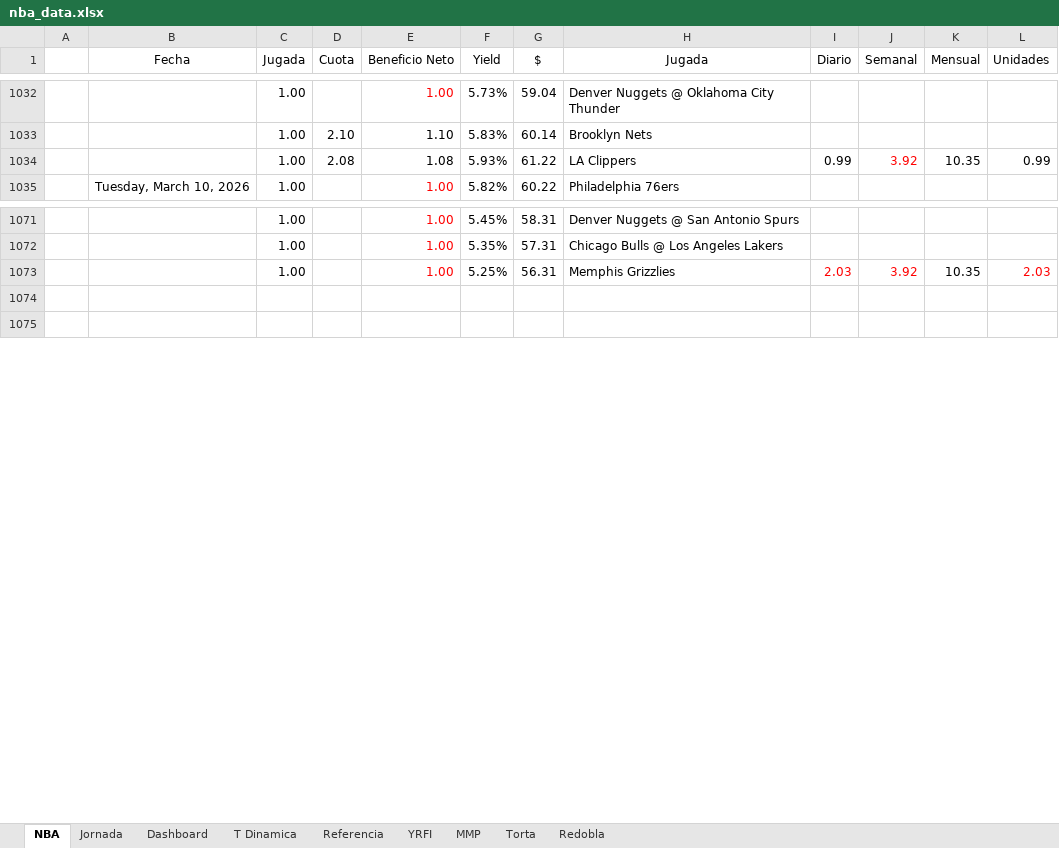
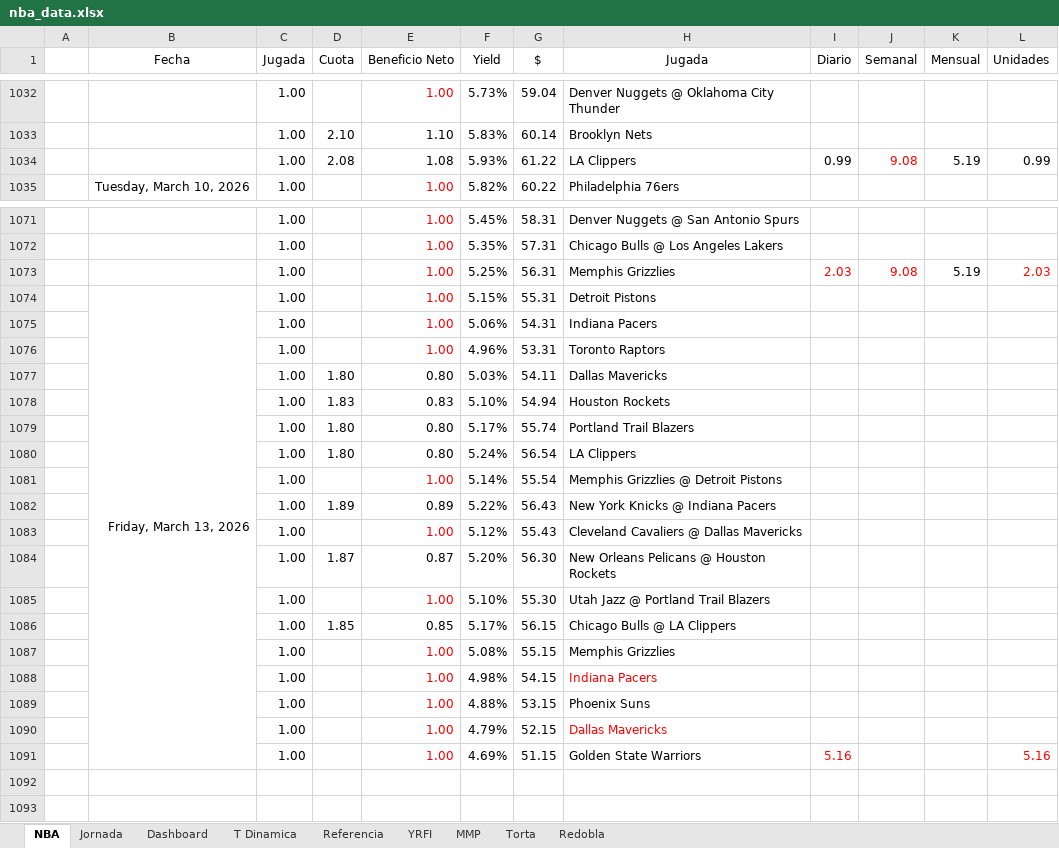
Before and after one commit to frank1411/nba-bets-ML, an Excel workbook: public/nba_data.xlsx, sheet NBA, drawn as a sheet; only a part is shown, gaps mark what is left out; values as stored, in another font and other column widths than the file's, no borders; charts and pictures and conditional formats not drawn; the diff names each change by its address in the sheet, - before the commit and + after, or states it on an @@ line.

Commit message:
Add files via upload

```diff
--- a/public/nba_data.xlsx (sheet NBA)
+++ b/public/nba_data.xlsx (sheet NBA)
-J1034 (Semanal): 3.92
+J1034 (Semanal): 9.08
-K1034 (Mensual): 10.35
+K1034 (Mensual): 5.19
-J1073 (Semanal): 3.92
+J1073 (Semanal): 9.08
-K1073 (Mensual): 10.35
+K1073 (Mensual): 5.19
+row 1074:  | Friday, March 13, 2026 | 1.00 |  | 1.00 | 5.15% | 55.31 | Detroit Pistons
+row 1075:  |  | 1.00 |  | 1.00 | 5.06% | 54.31 | Indiana Pacers
+row 1076:  |  | 1.00 |  | 1.00 | 4.96% | 53.31 | Toronto Raptors
+row 1077:  |  | 1.00 | 1.80 | 0.80 | 5.03% | 54.11 | Dallas Mavericks
+row 1078:  |  | 1.00 | 1.83 | 0.83 | 5.10% | 54.94 | Houston Rockets
+row 1079:  |  | 1.00 | 1.80 | 0.80 | 5.17% | 55.74 | Portland Trail Blazers
+row 1080:  |  | 1.00 | 1.80 | 0.80 | 5.24% | 56.54 | LA Clippers
+row 1081:  |  | 1.00 |  | 1.00 | 5.14% | 55.54 | Memphis Grizzlies @ Detroit Pistons
+row 1082:  |  | 1.00 | 1.89 | 0.89 | 5.22% | 56.43 | New York Knicks @ Indiana Pacers
+row 1083:  |  | 1.00 |  | 1.00 | 5.12% | 55.43 | Cleveland Cavaliers @ Dallas Mavericks
+row 1084:  |  | 1.00 | 1.87 | 0.87 | 5.20% | 56.30 | New Orleans Pelicans @ Houston Rockets
+row 1085:  |  | 1.00 |  | 1.00 | 5.10% | 55.30 | Utah Jazz @ Portland Trail Blazers
+row 1086:  |  | 1.00 | 1.85 | 0.85 | 5.17% | 56.15 | Chicago Bulls @ LA Clippers
+row 1087:  |  | 1.00 |  | 1.00 | 5.08% | 55.15 | Memphis Grizzlies
+row 1088:  |  | 1.00 |  | 1.00 | 4.98% | 54.15 | Indiana Pacers
+row 1089:  |  | 1.00 |  | 1.00 | 4.88% | 53.15 | Phoenix Suns
+row 1090:  |  | 1.00 |  | 1.00 | 4.79% | 52.15 | Dallas Mavericks
+row 1091:  |  | 1.00 |  | 1.00 | 4.69% | 51.15 | Golden State Warriors | 5.16 |  |  | 5.16
```
Also changed, not shown: sheet Dashboard, charts or pictures.
